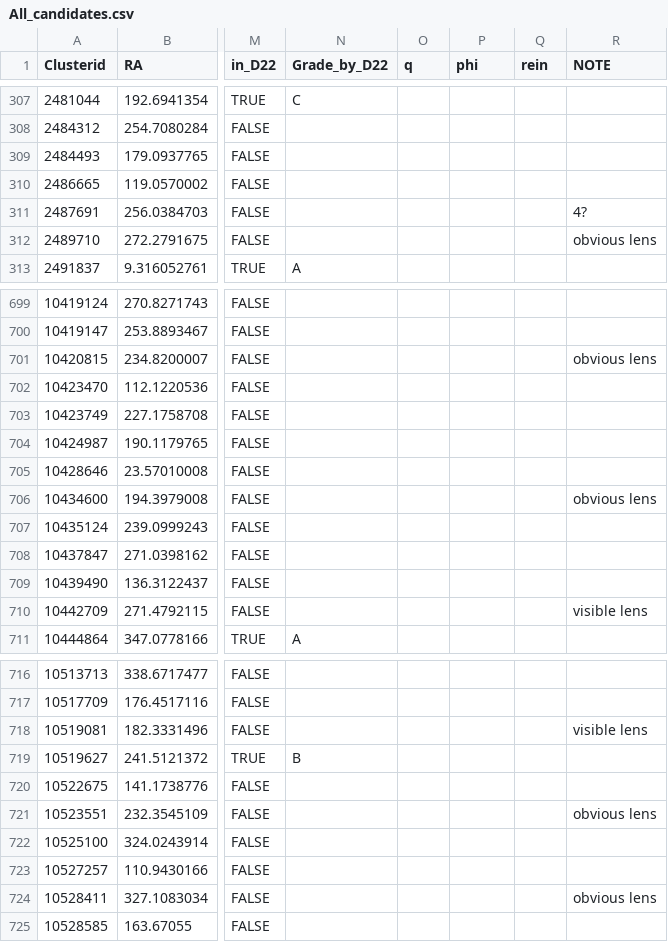
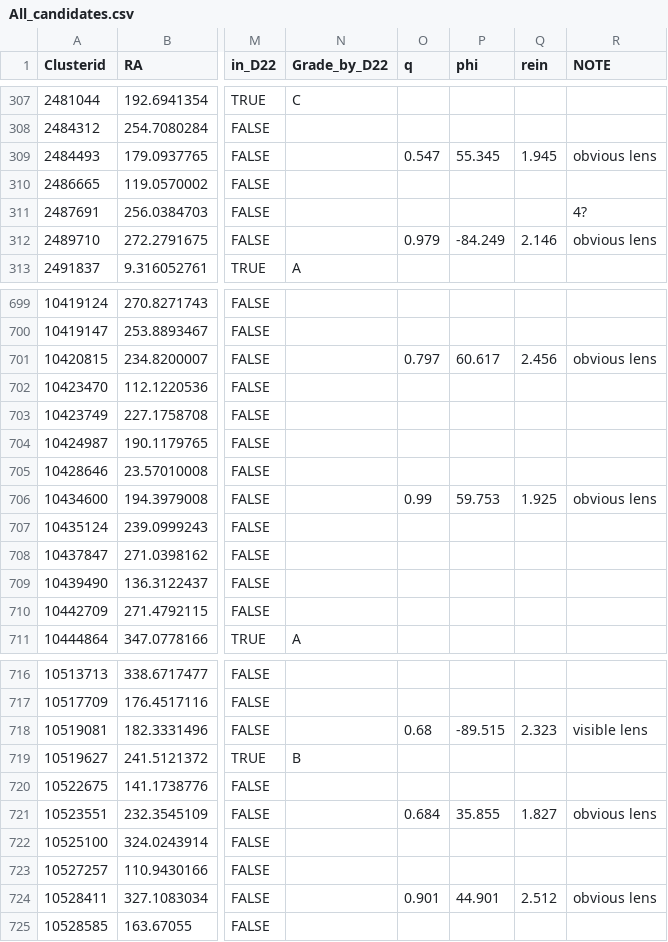
Before and after one commit to EigenHermit/lensed_qso_cand_catalogue_He-22, a CSV file: Candidates/Catalogues/All_candidates.csv, drawn as a sheet; only a part is shown, gaps mark what is left out; the diff covers the shown part only; the diff names each change by its address in the sheet, - before the commit and + after, or states it on an @@ line.

```diff
--- a/Candidates/Catalogues/All_candidates.csv
+++ b/Candidates/Catalogues/All_candidates.csv
-O309 (q): (empty)
+O309 (q): 0.547
-P309 (phi): (empty)
+P309 (phi): 55.345
-Q309 (rein): (empty)
+Q309 (rein): 1.945
-R309 (NOTE): (empty)
+R309 (NOTE): obvious lens
-O312 (q): (empty)
+O312 (q): 0.979
-P312 (phi): (empty)
+P312 (phi): -84.249
-Q312 (rein): (empty)
+Q312 (rein): 2.146
-O701 (q): (empty)
+O701 (q): 0.797
-P701 (phi): (empty)
+P701 (phi): 60.617
-Q701 (rein): (empty)
+Q701 (rein): 2.456
-O706 (q): (empty)
+O706 (q): 0.99
-P706 (phi): (empty)
+P706 (phi): 59.753
-Q706 (rein): (empty)
+Q706 (rein): 1.925
-R710 (NOTE): visible lens
+R710 (NOTE): (empty)
-O718 (q): (empty)
+O718 (q): 0.68
-P718 (phi): (empty)
+P718 (phi): -89.515
-Q718 (rein): (empty)
+Q718 (rein): 2.323
-O721 (q): (empty)
+O721 (q): 0.684
-P721 (phi): (empty)
+P721 (phi): 35.855
-Q721 (rein): (empty)
+Q721 (rein): 1.827
-O724 (q): (empty)
+O724 (q): 0.901
-P724 (phi): (empty)
+P724 (phi): 44.901
-Q724 (rein): (empty)
+Q724 (rein): 2.512
```
Also changed, not shown: 166 edited cells elsewhere in this file, 2 other files.
